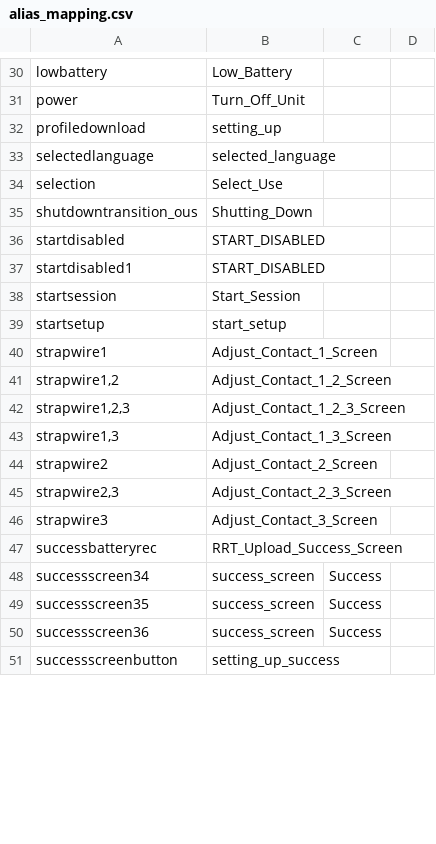
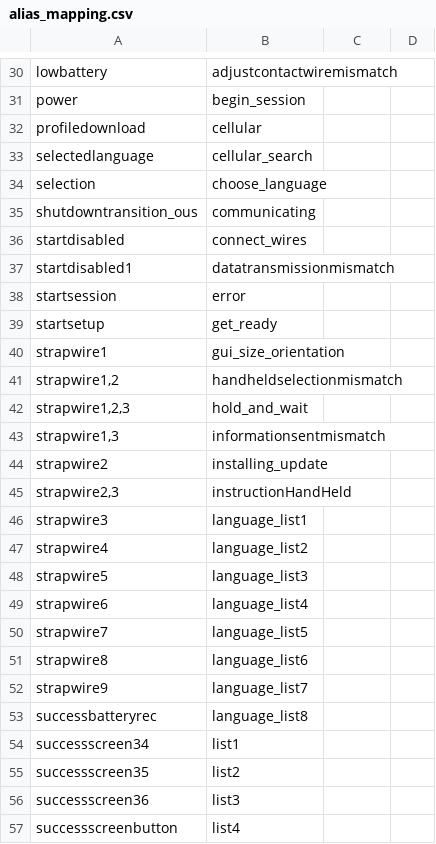
Before and after one commit to Teera401/image_compare_app, a CSV file: conf/alias_mapping.csv, drawn as a sheet; only a part is shown, gaps mark what is left out; addresses are those after the commit; the diff covers the shown part only; the diff names each change by its address in the sheet, - before the commit and + after, or states it on an @@ line.

```diff
--- a/conf/alias_mapping.csv
+++ b/conf/alias_mapping.csv
-B30: Low_Battery
+B30: adjustcontactwiremismatch
-B31: Turn_Off_Unit
+B31: begin_session
-B32: setting_up
+B32: cellular
-B33: selected_language
+B33: cellular_search
-B34: Select_Use
+B34: choose_language
-B35: Shutting_Down
+B35: communicating
-B36: START_DISABLED
+B36: connect_wires
-B37: START_DISABLED
+B37: datatransmissionmismatch
-B38: Start_Session
+B38: error
-B39: start_setup
+B39: get_ready
-B40: Adjust_Contact_1_Screen
+B40: gui_size_orientation
-B41: Adjust_Contact_1_2_Screen
+B41: handheldselectionmismatch
-B42: Adjust_Contact_1_2_3_Screen
+B42: hold_and_wait
-B43: Adjust_Contact_1_3_Screen
+B43: informationsentmismatch
-B44: Adjust_Contact_2_Screen
+B44: installing_update
-B45: Adjust_Contact_2_3_Screen
+B45: instructionHandHeld
-B46: Adjust_Contact_3_Screen
+B46: language_list1
+row 47: strapwire4 | language_list2
+row 48: strapwire5 | language_list3
+row 49: strapwire6 | language_list4
+row 50: strapwire7 | language_list5
+row 51: strapwire8 | language_list6
+row 52: strapwire9 | language_list7
-B53: RRT_Upload_Success_Screen
+B53: language_list8
-B54: success_screen
+B54: list1
-C54:C56: Success
+C54:C56: (empty)
-B55: success_screen
+B55: list2
-B56: success_screen
+B56: list3
-B57: setting_up_success
+B57: list4
```
Also changed, not shown: 23 added rows and 34 edited cells elsewhere in this file, 4 other files.
